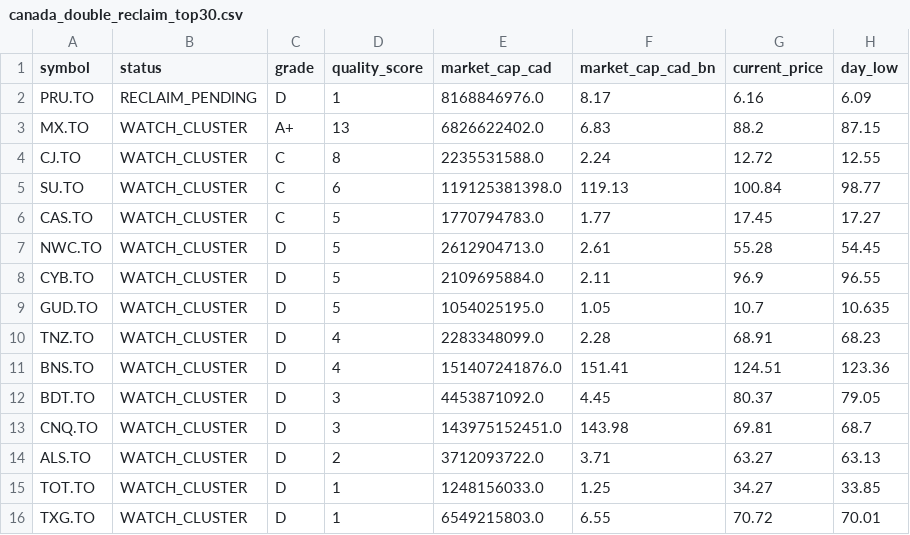
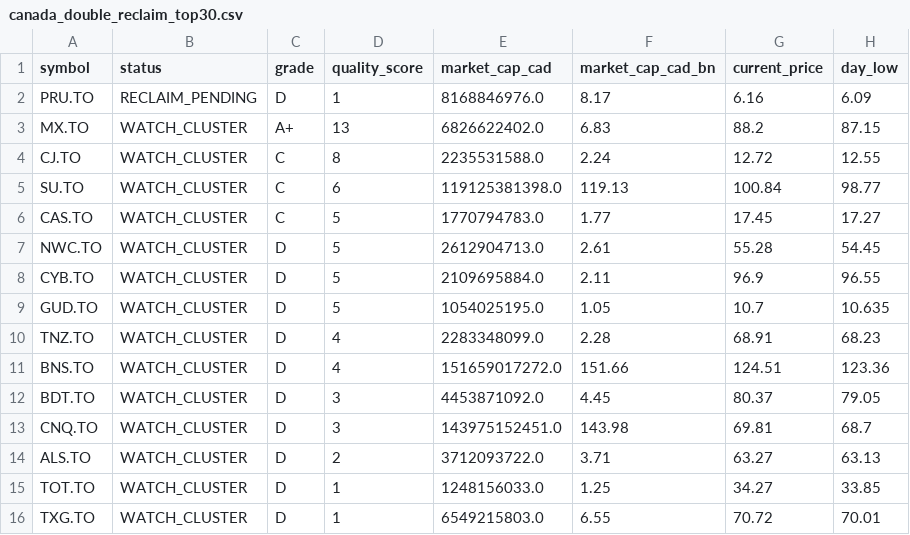
Before and after one commit to fwd5t2g5cw-ops/-daily-market-scanner, a CSV file: latest/canada/canada_double_reclaim_top30.csv, drawn as a sheet; only a part is shown; the diff names each change by its address in the sheet, - before the commit and + after, or states it on an @@ line.

```diff
--- a/latest/canada/canada_double_reclaim_top30.csv
+++ b/latest/canada/canada_double_reclaim_top30.csv
-E11 (market_cap_cad): 151407241876.0
+E11 (market_cap_cad): 151659017272.0
-F11 (market_cap_cad_bn): 151.41
+F11 (market_cap_cad_bn): 151.66
```
Also changed, not shown: latest/canada/canada_pre_breakout_compression_today.csv, latest/canada/canada_pre_entry_watch_today.csv, 2 other files.
